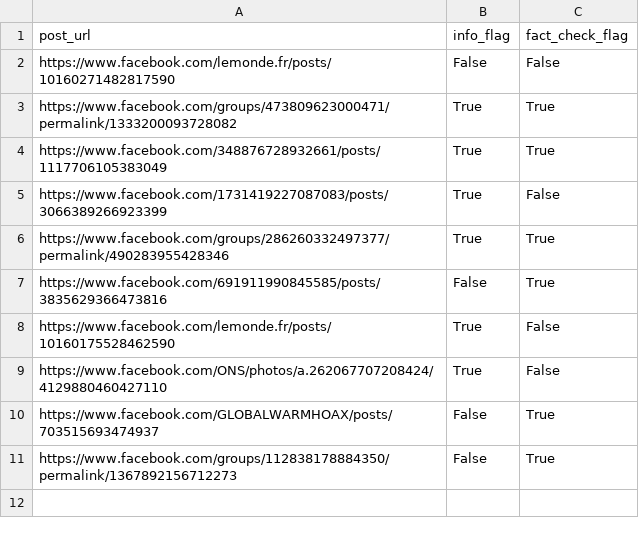
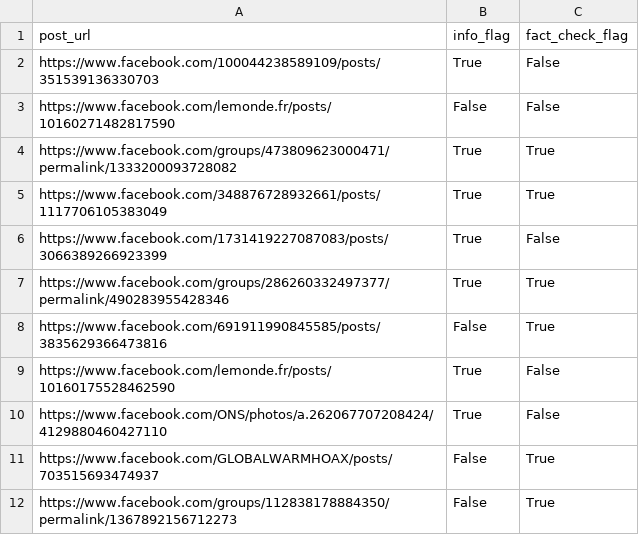
Before and after one commit to medialab/minet, a CSV file: ftest/resources/fbflags.csv, drawn as a sheet.

Commit message:
add new information text example

```diff
--- a/ftest/resources/fbflags.csv
+++ b/ftest/resources/fbflags.csv
@@ -1,2 +1,3 @@
 post_url,info_flag,fact_check_flag
+https://www.facebook.com/100044238589109/posts/351539136330703,True,False
 https://www.facebook.com/lemonde.fr/posts/10160271482817590,False,False
```
